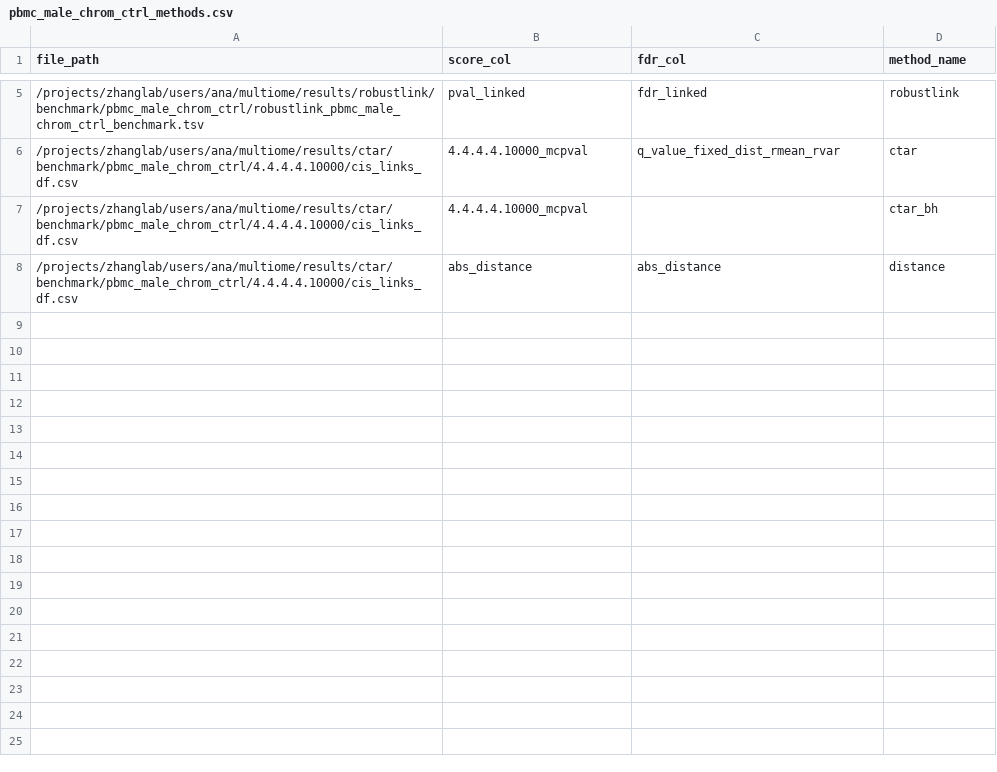
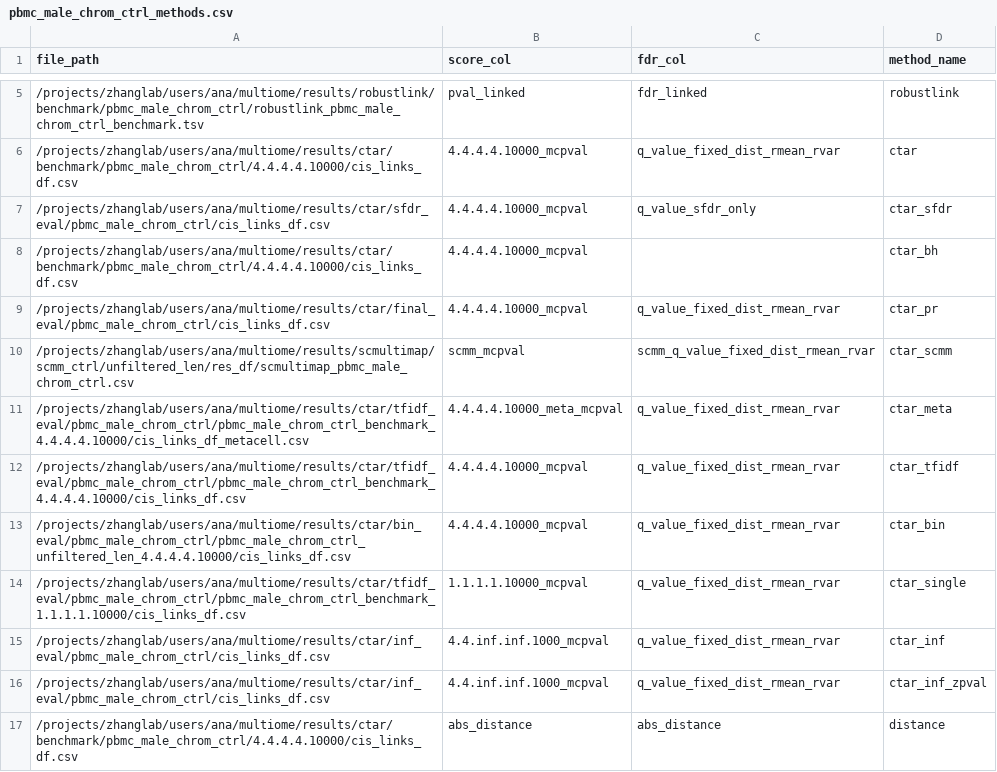
Before and after one commit to anatori/cts_peak_gene, a CSV file: experiments/job.evaluation/methods_manifests/pbmc_male_chrom_ctrl_methods.csv, drawn as a sheet; only a part is shown, gaps mark what is left out; the diff names each change by its address in the sheet, - before the commit and + after, or states it on an @@ line.

Commit message:
update paths

```diff
--- a/experiments/job.evaluation/methods_manifests/pbmc_male_chrom_ctrl_methods.csv
+++ b/experiments/job.evaluation/methods_manifests/pbmc_male_chrom_ctrl_methods.csv
+row 7: /projects/zhanglab/users/ana/multiome/results/ctar/sfdr_eval/pbmc_male_chrom_ctrl/cis_links_df.csv | 4.4.4.4.10000_mcpval | q_value_sfdr_only | ctar_sfdr
+row 9: /projects/zhanglab/users/ana/multiome/results/ctar/final_eval/pbmc_male_chrom_ctrl/cis_links_df.csv | 4.4.4.4.10000_mcpval | q_value_fixed_dist_rmean_rvar | ctar_pr
+row 10: /projects/zhanglab/users/ana/multiome/results/scmultimap/scmm_ctrl/unfiltered_len/res_df/scmultimap_pbmc_male_chrom_ctrl.csv | scmm_mcpval | scmm_q_value_fixed_dist_rmean_rvar | ctar_scmm
+row 11: /projects/zhanglab/users/ana/multiome/results/ctar/tfidf_eval/pbmc_male_chrom_ctrl/pbmc_male_chrom_ctrl_benchmark_4.4.4.4.10000/cis_links_df_metacell.csv | 4.4.4.4.10000_meta_mcpval | q_value_fixed_dist_rmean_rvar | ctar_meta
+row 12: /projects/zhanglab/users/ana/multiome/results/ctar/tfidf_eval/pbmc_male_chrom_ctrl/pbmc_male_chrom_ctrl_benchmark_4.4.4.4.10000/cis_links_df.csv | 4.4.4.4.10000_mcpval | q_value_fixed_dist_rmean_rvar | ctar_tfidf
+row 13: /projects/zhanglab/users/ana/multiome/results/ctar/bin_eval/pbmc_male_chrom_ctrl/pbmc_male_chrom_ctrl_unfiltered_len_4.4.4.4.10000/cis_links_df.csv | 4.4.4.4.10000_mcpval | q_value_fixed_dist_rmean_rvar | ctar_bin
+row 14: /projects/zhanglab/users/ana/multiome/results/ctar/tfidf_eval/pbmc_male_chrom_ctrl/pbmc_male_chrom_ctrl_benchmark_1.1.1.1.10000/cis_links_df.csv | 1.1.1.1.10000_mcpval | q_value_fixed_dist_rmean_rvar | ctar_single
+row 15: /projects/zhanglab/users/ana/multiome/results/ctar/inf_eval/pbmc_male_chrom_ctrl/cis_links_df.csv | 4.4.inf.inf.1000_mcpval | q_value_fixed_dist_rmean_rvar | ctar_inf
+row 16: /projects/zhanglab/users/ana/multiome/results/ctar/inf_eval/pbmc_male_chrom_ctrl/cis_links_df.csv | 4.4.inf.inf.1000_mcpval | q_value_fixed_dist_rmean_rvar | ctar_inf_zpval
```
Also changed, not shown: experiments/job.evaluation/methods_manifests/bmmc_methods.csv, experiments/job.evaluation/methods_manifests/brain_methods.csv, 6 other files.
